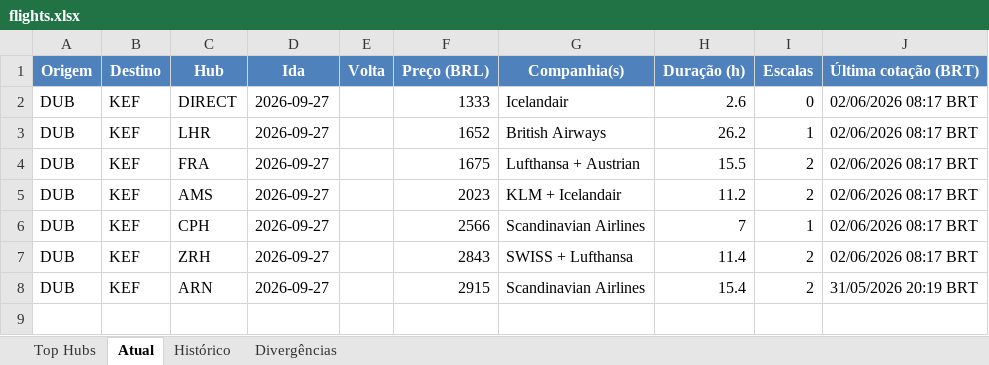
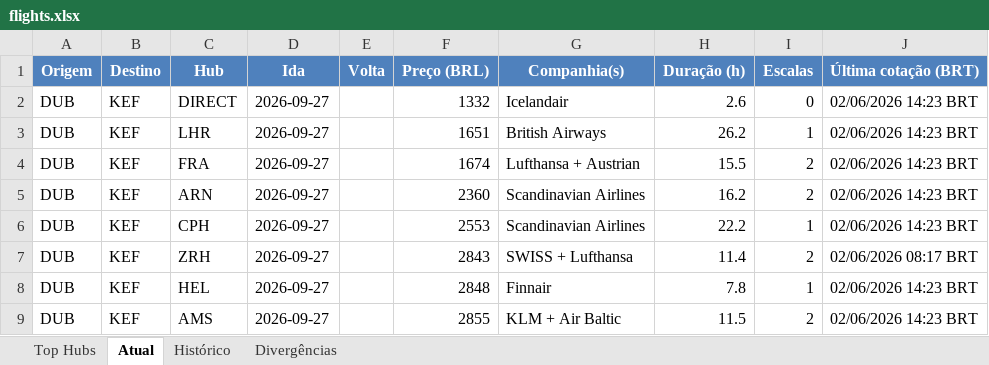
Before and after one commit to VoxJurTech/flight-monitor-dub-kef, an Excel workbook: docs/flights.xlsx, sheet Atual, drawn as a sheet; values as stored, in another font and other column widths than the file's, no borders; conditional formats not drawn; addresses are those after the commit; the diff names each change by its address in the sheet, - before the commit and + after, or states it on an @@ line.

```diff
--- a/docs/flights.xlsx (sheet Atual)
+++ b/docs/flights.xlsx (sheet Atual)
-F2 (Preço (BRL)): 1333
+F2 (Preço (BRL)): 1332
-J2:J6 (Última cotação (BRT)): 02/06/2026 08:17 BRT
+J2:J6 (Última cotação (BRT)): 02/06/2026 14:23 BRT
-F3 (Preço (BRL)): 1652
+F3 (Preço (BRL)): 1651
-F4 (Preço (BRL)): 1675
+F4 (Preço (BRL)): 1674
-C5 (Hub): AMS
+C5 (Hub): ARN
-F5 (Preço (BRL)): 2023
+F5 (Preço (BRL)): 2360
-G5 (Companhia(s)): KLM + Icelandair
+G5 (Companhia(s)): Scandinavian Airlines
-H5 (Duração (h)): 11.2
+H5 (Duração (h)): 16.2
-F6 (Preço (BRL)): 2566
+F6 (Preço (BRL)): 2553
-H6 (Duração (h)): 7
+H6 (Duração (h)): 22.2
+row 8: DUB | KEF | HEL | 2026-09-27 |  | 2848 | Finnair | 7.8 | 1 | 02/06/2026 14:23 BRT
-C9 (Hub): ARN
+C9 (Hub): AMS
-F9 (Preço (BRL)): 2915
+F9 (Preço (BRL)): 2855
-G9 (Companhia(s)): Scandinavian Airlines
+G9 (Companhia(s)): KLM + Air Baltic
-H9 (Duração (h)): 15.4
+H9 (Duração (h)): 11.5
-J9 (Última cotação (BRT)): 31/05/2026 20:19 BRT
+J9 (Última cotação (BRT)): 02/06/2026 14:23 BRT
```
Also changed, not shown: sheet Top Hubs, sheet Histórico, 2 other files.
